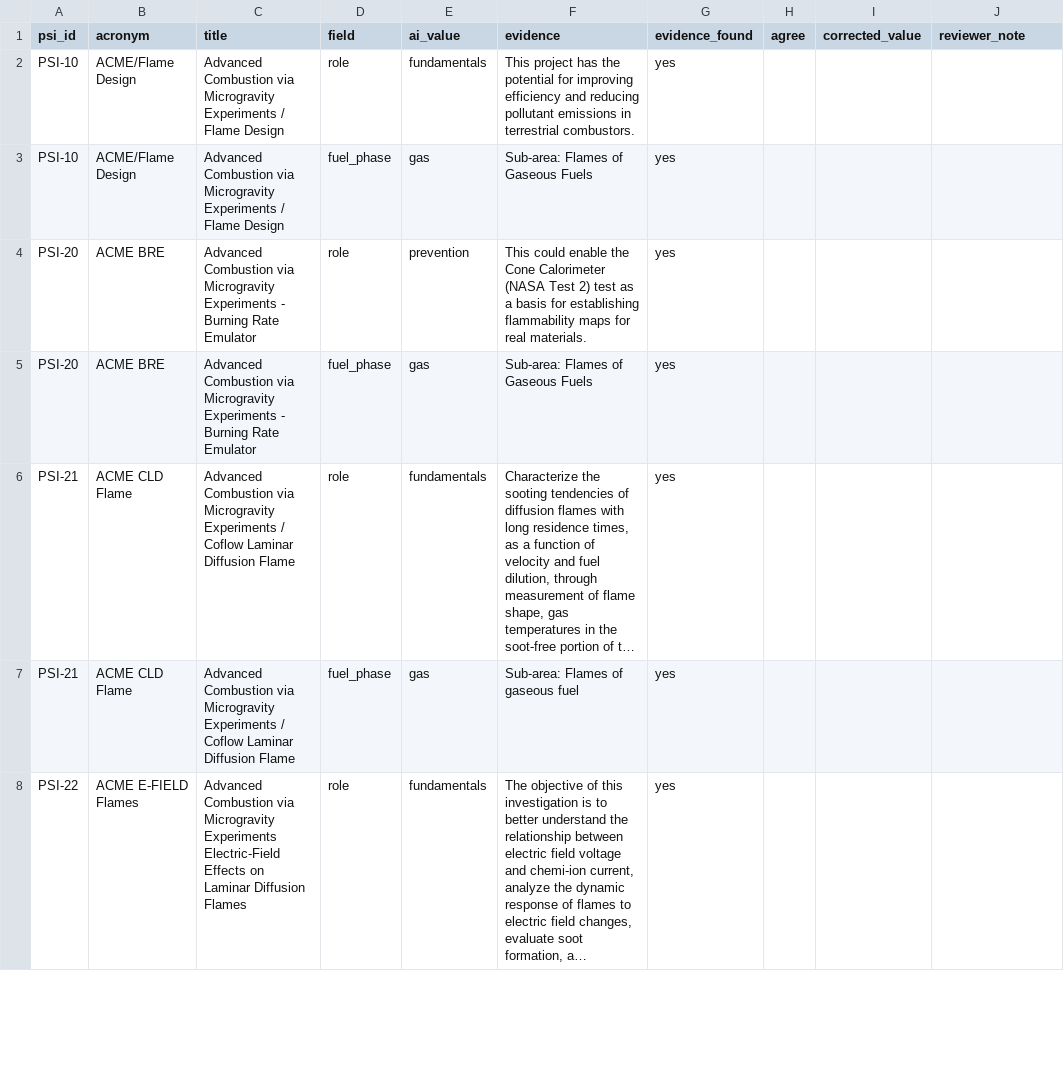
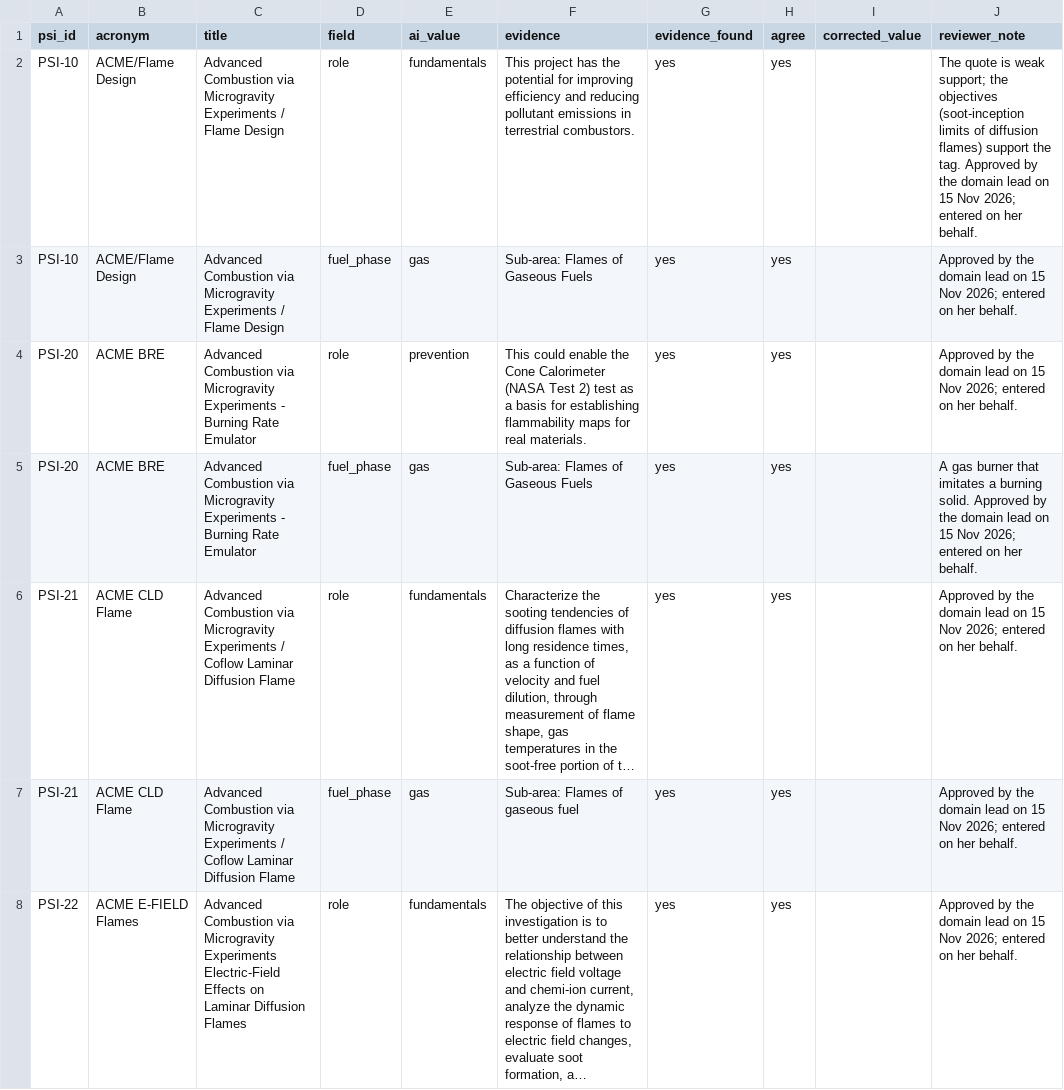
Before and after one commit to Khazar451/NASA-flame-in-freefall, a CSV file: pipeline/review/investigations.csv, drawn as a sheet; only a part is shown; long unchanged cells end in …; the diff covers the shown part only; the diff names each change by its address in the sheet, - before the commit and + after, or states it on an @@ line.

```diff
--- a/pipeline/review/investigations.csv
+++ b/pipeline/review/investigations.csv
-H2:H8 (agree): (empty)
+H2:H8 (agree): yes
-J2 (reviewer_note): (empty)
+J2 (reviewer_note): The quote is weak support; the objectives (soot-inception limits of diffusion flames) support the tag. Approved by the domain lead on 15 Nov 2026; entered on her behalf.
-J3:J4 (reviewer_note): (empty)
+J3:J4 (reviewer_note): Approved by the domain lead on 15 Nov 2026; entered on her behalf.
-J5 (reviewer_note): (empty)
+J5 (reviewer_note): A gas burner that imitates a burning solid. Approved by the domain lead on 15 Nov 2026; entered on her behalf.
-J6:J8 (reviewer_note): (empty)
+J6:J8 (reviewer_note): Approved by the domain lead on 15 Nov 2026; entered on her behalf.
```
Also changed, not shown: 82 edited cells elsewhere in this file, 1 other file.
